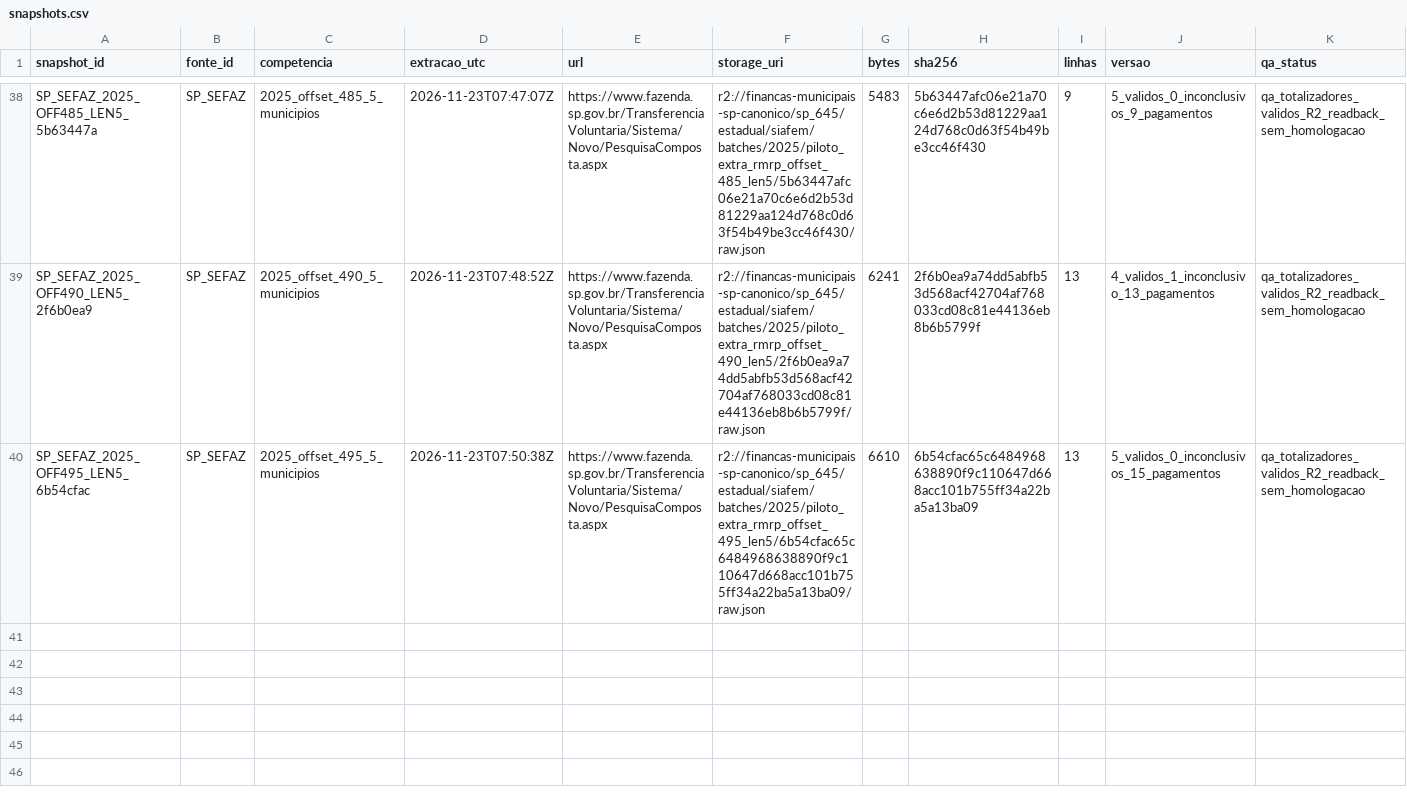
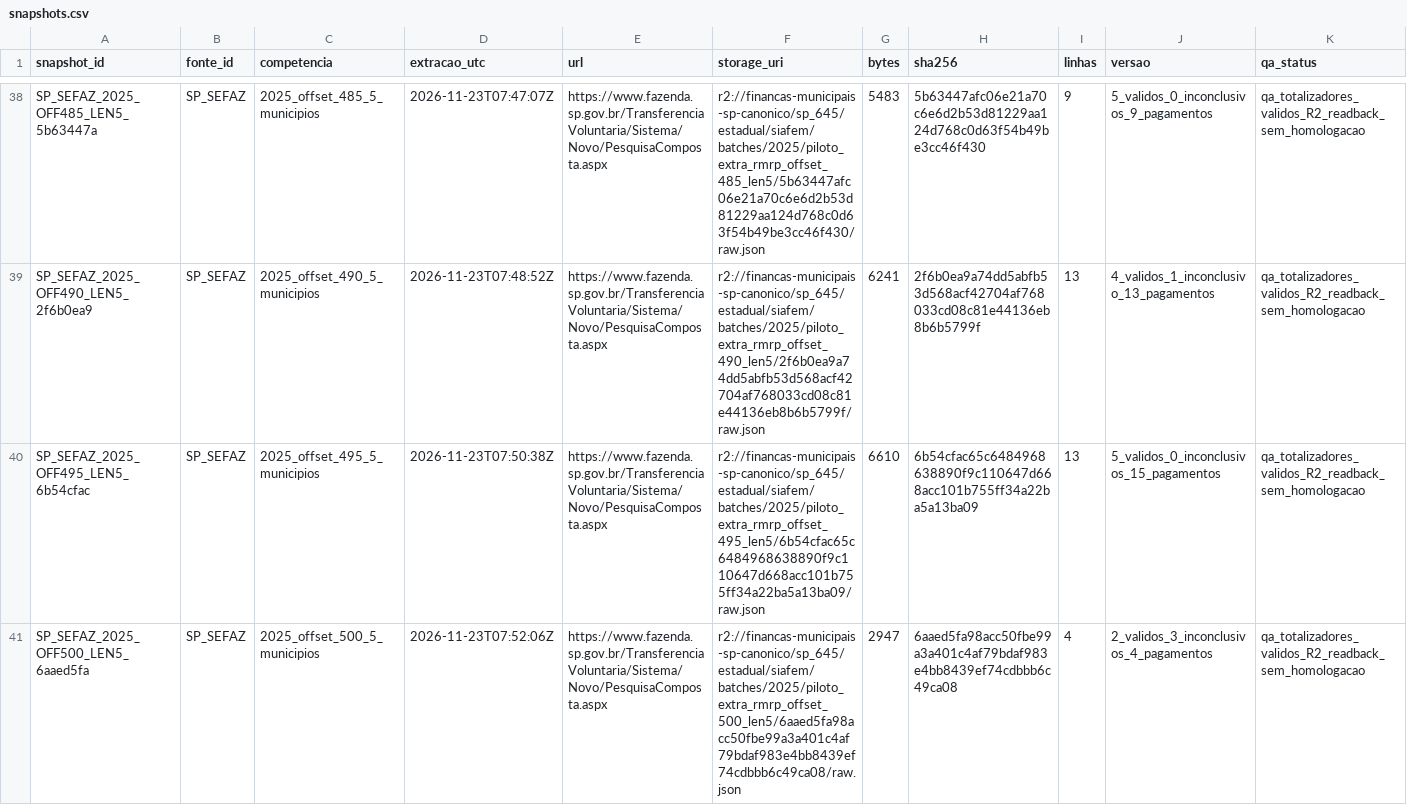
Before and after one commit to hilaliskandar/mapa_do_tesouro, a CSV file: governance/controls/investimentos_sp645/snapshots.csv, drawn as a sheet; only a part is shown, gaps mark what is left out.

Commit message:
governance: registrar offset 500 SIAFEM 2 validos e 3 inconclusivos

```diff
--- a/governance/controls/investimentos_sp645/snapshots.csv
+++ b/governance/controls/investimentos_sp645/snapshots.csv
@@ -40 +40,2 @@ SP_SEFAZ_2025_OFF490_LEN5_2f6b0ea9;SP_SEFAZ;2025_offset_490_5_municipios;2026-11
 SP_SEFAZ_2025_OFF495_LEN5_6b54cfac;SP_SEFAZ;2025_offset_495_5_municipios;2026-11-23T07:50:38Z;https://www.fazenda.sp.gov.br/TransferenciaVoluntaria/Sistema/Novo/PesquisaComposta.aspx;r2://financas-municipais-sp-canonico/sp_645/estadual/siafem/batches/2025/piloto_extra_rmrp_offset_495_len5/6b54cfac65c6484968638890f9c110647d668acc101b755ff34a22ba5a13ba09/raw.json;6610;6b54cfac65c6484968638890f9c110647d668acc101b755ff34a22ba5a13ba09;13;5_validos_0_inconclusivos_15_pagamentos;qa_totalizadores_validos_R2_readback_sem_homologacao
+SP_SEFAZ_2025_OFF500_LEN5_6aaed5fa;SP_SEFAZ;2025_offset_500_5_municipios;2026-11-23T07:52:06Z;https://www.fazenda.sp.gov.br/TransferenciaVoluntaria/Sistema/Novo/PesquisaComposta.aspx;r2://financas-municipais-sp-canonico/sp_645/estadual/siafem/batches/2025/piloto_extra_rmrp_offset_500_len5/6aaed5fa98acc50fbe99a3a401c4af79bdaf983e4bb8439ef74cdbbb6c49ca08/raw.json;2947;6aaed5fa98acc50fbe99a3a401c4af79bdaf983e4bb8439ef74cdbbb6c49ca08;4;2_validos_3_inconclusivos_4_pagamentos;qa_totalizadores_validos_R2_readback_sem_homologacao
```
